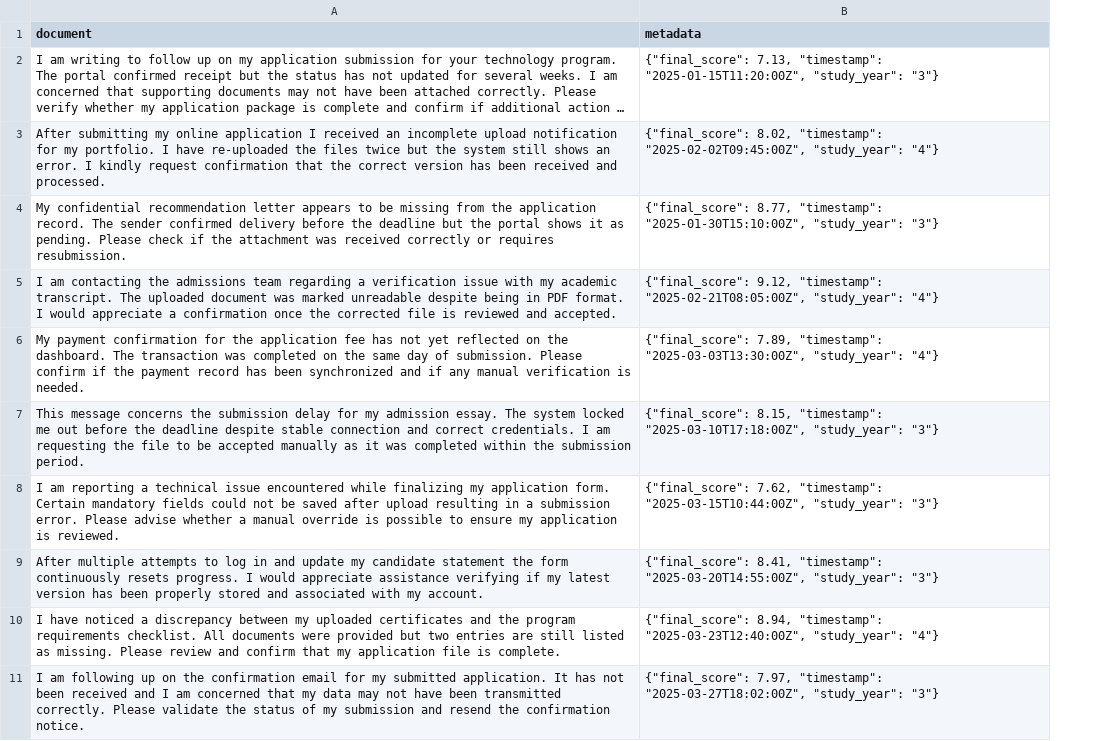
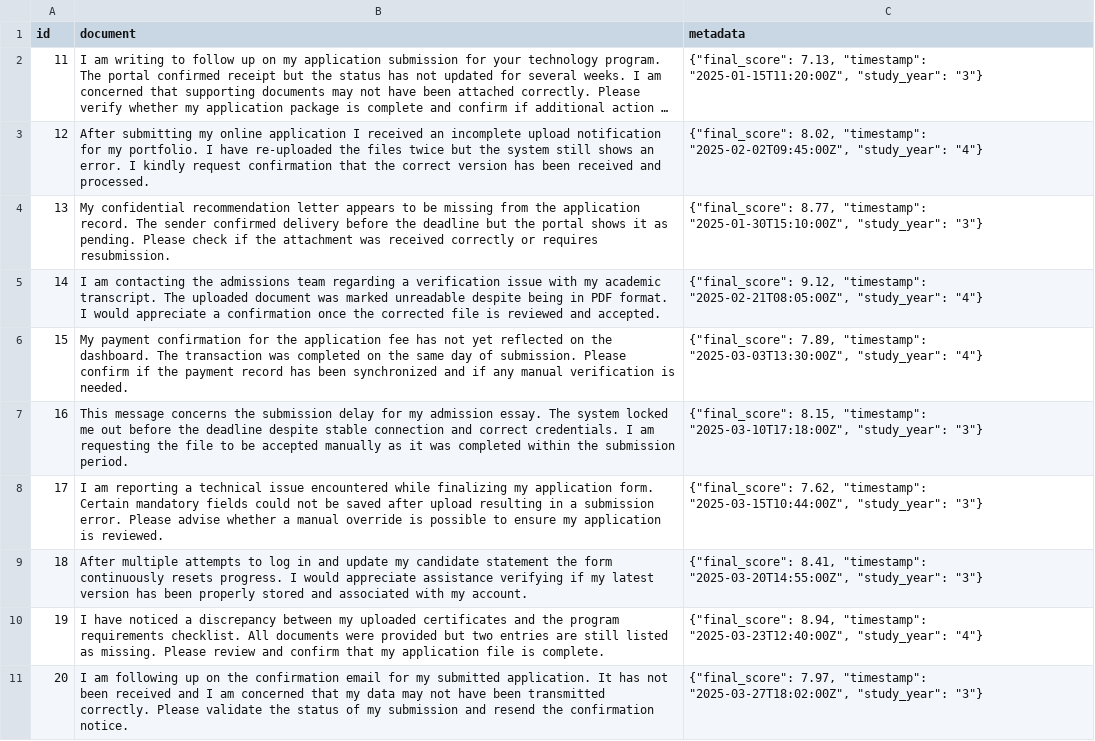
Before and after one commit to vokenboy/py-chroma, a CSV file: DB12/students.csv, drawn as a sheet; long unchanged cells end in …; the diff names each change by its address in the sheet, - before the commit and + after, or states it on an @@ line.

```diff
--- a/DB12/students.csv
+++ b/DB12/students.csv
+column A (id), rows 2-11: 11 | 12 | 13 | 14 | 15 | 16 | 17 | 18 | 19 | 20
```
Also changed, not shown: DB11/students.csv, DB21/students.csv, 3 other files.
